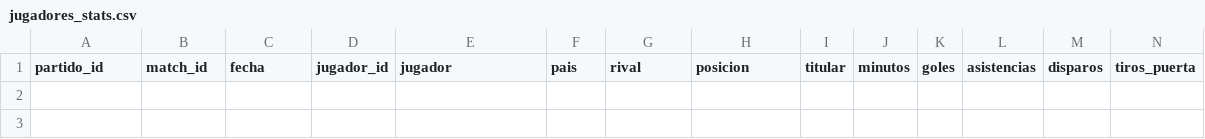
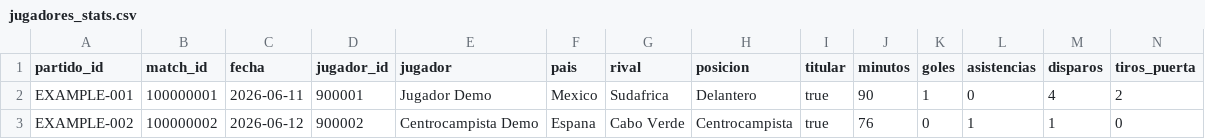
Before and after one commit to alejandroAI23/mundial-2026, a CSV file: backend/data/jugadores_stats.csv, drawn as a sheet; only a part is shown; rows hold the shown columns only; the diff names each change by its address in the sheet, - before the commit and + after, or states it on an @@ line.

Commit message:
Añade ejemplos jugadores stats

```diff
--- a/backend/data/jugadores_stats.csv
+++ b/backend/data/jugadores_stats.csv
+row 2: EXAMPLE-001 | 100000001 | 2026-06-11 | 900001 | Jugador Demo | Mexico | Sudafrica | Delantero | true | 90 | 1 | 0 | 4 | 2
+row 3: EXAMPLE-002 | 100000002 | 2026-06-12 | 900002 | Centrocampista Demo | Espana | Cabo Verde | Centrocampista | true | 76 | 0 | 1 | 1 | 0
```
